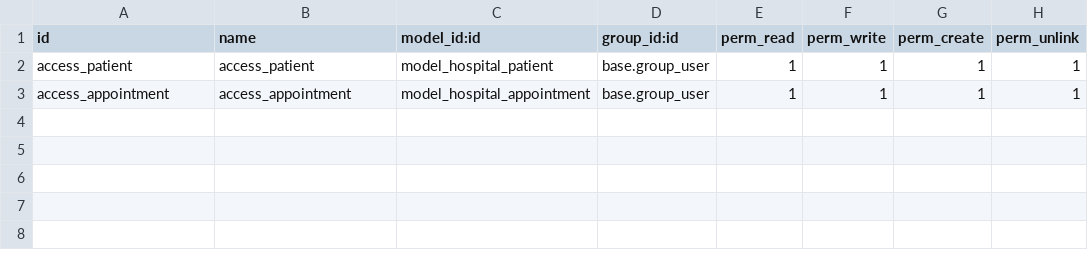
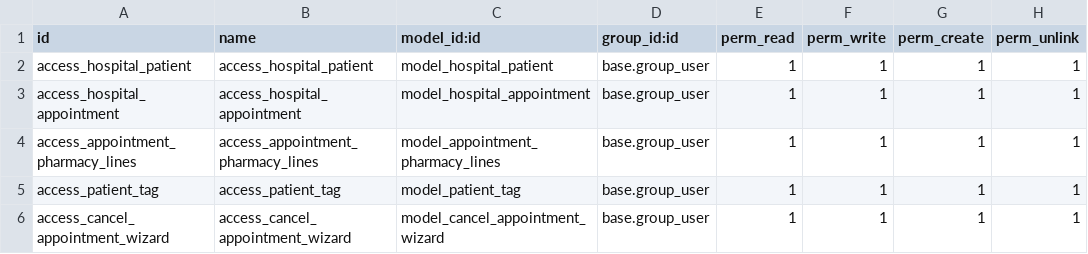
Before and after one commit to alliongk/om_hospital, a CSV file: security/ir.model.access.csv, drawn as a sheet.

```diff
--- a/security/ir.model.access.csv
+++ b/security/ir.model.access.csv
@@ -1,3 +1,6 @@
 id,name,model_id:id,group_id:id,perm_read,perm_write,perm_create,perm_unlink
-access_patient,access_patient,model_hospital_patient,base.group_user,1,1,1,1
-access_appointment,access_appointment,model_hospital_appointment,base.group_user,1,1,1,1
+access_hospital_patient,access_hospital_patient,model_hospital_patient,base.group_user,1,1,1,1
+access_hospital_appointment,access_hospital_appointment,model_hospital_appointment,base.group_user,1,1,1,1
+access_appointment_pharmacy_lines,access_appointment_pharmacy_lines,model_appointment_pharmacy_lines,base.group_user,1,1,1,1
+access_patient_tag,access_patient_tag,model_patient_tag,base.group_user,1,1,1,1
+access_cancel_appointment_wizard,access_cancel_appointment_wizard,model_cancel_appointment_wizard,base.group_user,1,1,1,1
```
Also changed, not shown: 15 other files.
